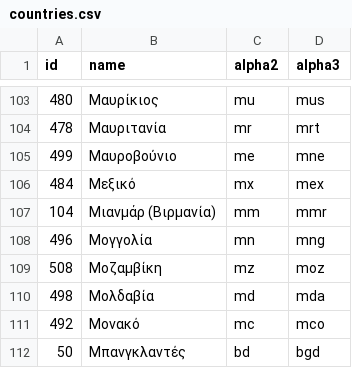
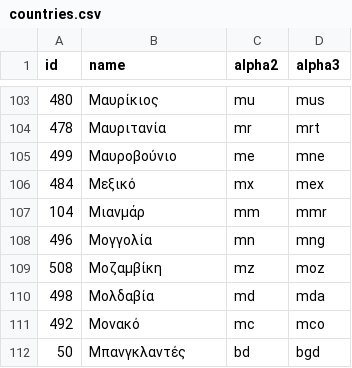
Before and after one commit to stefangabos/world_countries, a CSV file: data/el/countries.csv, drawn as a sheet; only a part is shown, gaps mark what is left out.

```diff
--- a/data/el/countries.csv
+++ b/data/el/countries.csv
@@ -106,3 +106,3 @@ id,name,alpha2,alpha3
 484,Μεξικό,mx,mex
-104,"Μιανμάρ (Βιρμανία)",mm,mmr
+104,Μιανμάρ,mm,mmr
 496,Μογγολία,mn,mng
```
Also changed, not shown: data/cn/world.csv, data/el/world.csv, 24 other files.
